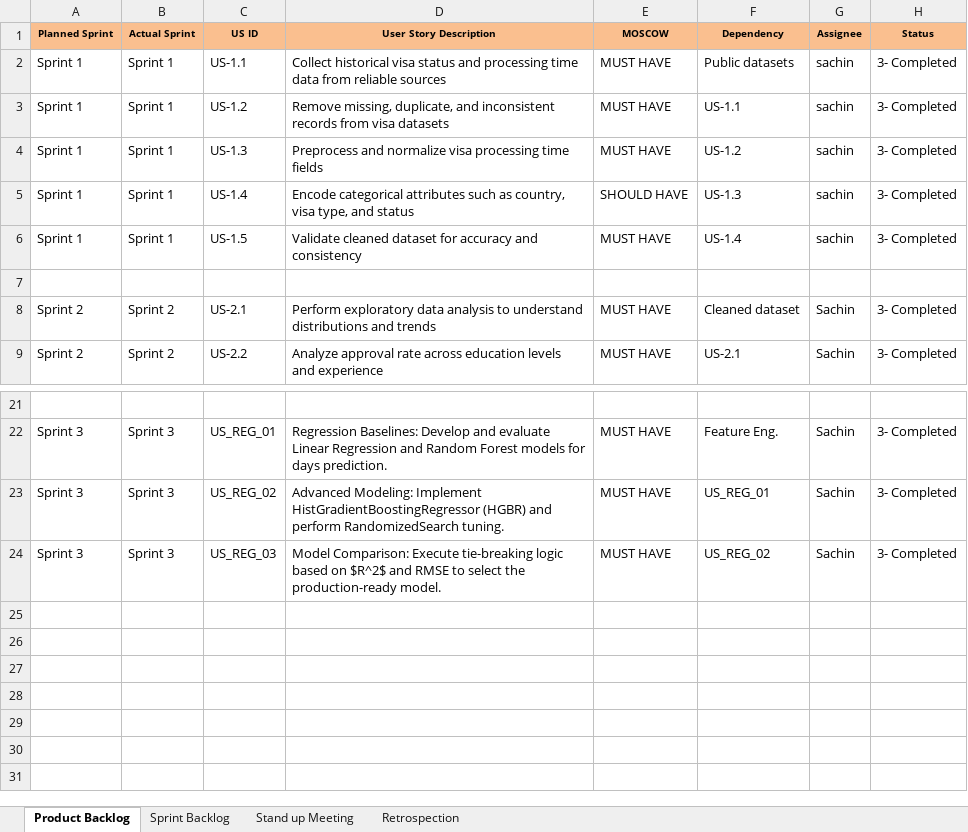
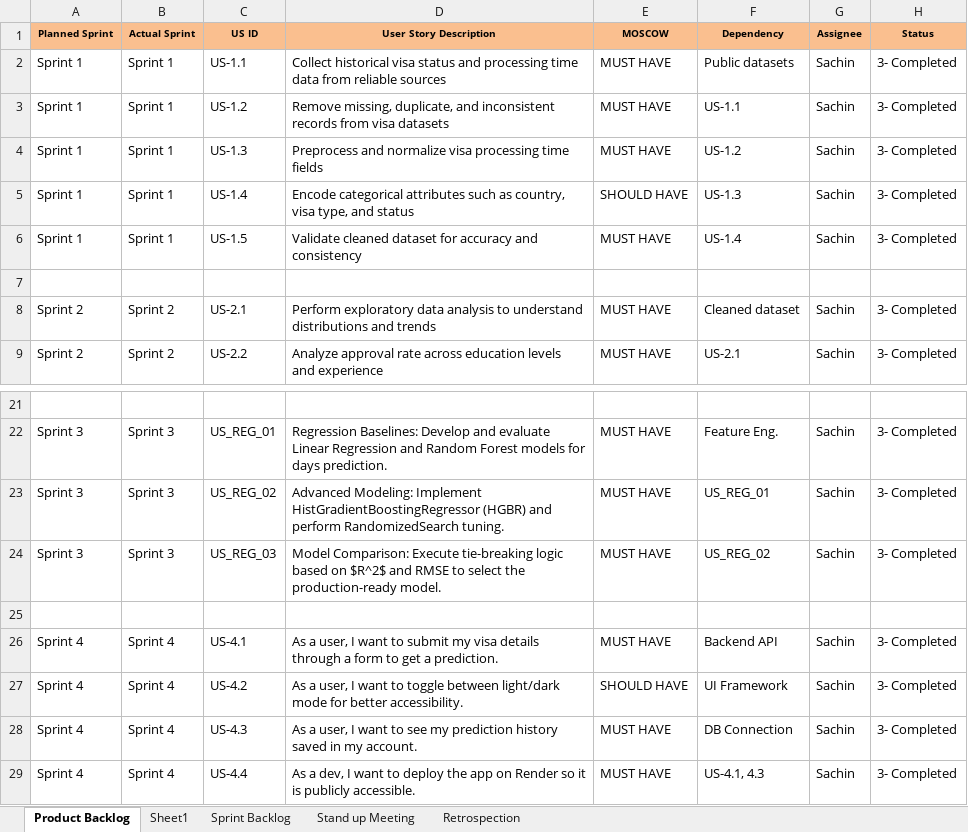
Before and after one commit to sachin-chavan-10/visa-status-prediction, an Excel workbook: Internship_artifacts/Agile_Template_v0.1.xlsx, sheet Product Backlog, drawn as a sheet; only a part is shown, gaps mark what is left out; values as stored, in another font and other column widths than the file's, no borders; charts and pictures not drawn; the diff names each change by its address in the sheet, - before the commit and + after, or states it on an @@ line.

```diff
--- a/Internship_artifacts/Agile_Template_v0.1.xlsx (sheet Product Backlog)
+++ b/Internship_artifacts/Agile_Template_v0.1.xlsx (sheet Product Backlog)
+sheet tab: Sheet1
-G2:G6 (Assignee): sachin
+G2:G6 (Assignee): Sachin
+row 25: (empty)
+row 26: Sprint 4 | Sprint 4 | US-4.1 | As a user, I want to submit my visa details through a form to get a prediction. | MUST HAVE | Backend API | Sachin | 3- Completed
+row 27: Sprint 4 | Sprint 4 | US-4.2 | As a user, I want to toggle between light/dark mode for better accessibility. | SHOULD HAVE | UI Framework | Sachin | 3- Completed
+row 28: Sprint 4 | Sprint 4 | US-4.3 | As a user, I want to see my prediction history saved in my account. | MUST HAVE | DB Connection | Sachin | 3- Completed
+row 29: Sprint 4 | Sprint 4 | US-4.4 | As a dev, I want to deploy the app on Render so it is publicly accessible. | MUST HAVE | US-4.1, 4.3 | Sachin | 3- Completed
```
Also changed, not shown: charts or pictures, Internship_artifacts/Defect_Tracker Template_v0.1.xlsx, Internship_artifacts/Unit_Test_Plan_v0.1.xlsx.
